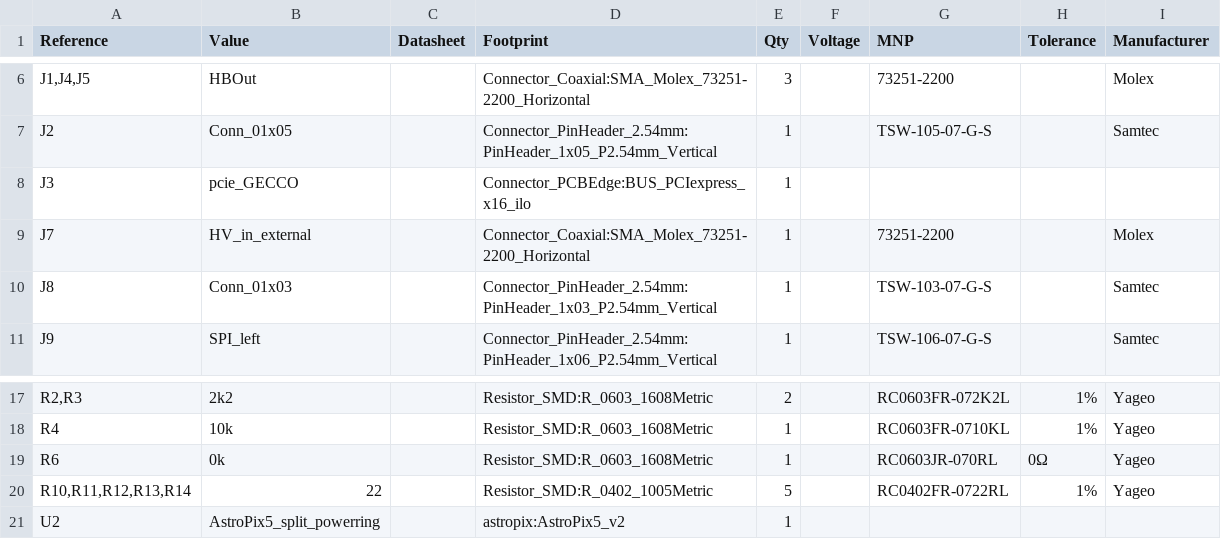
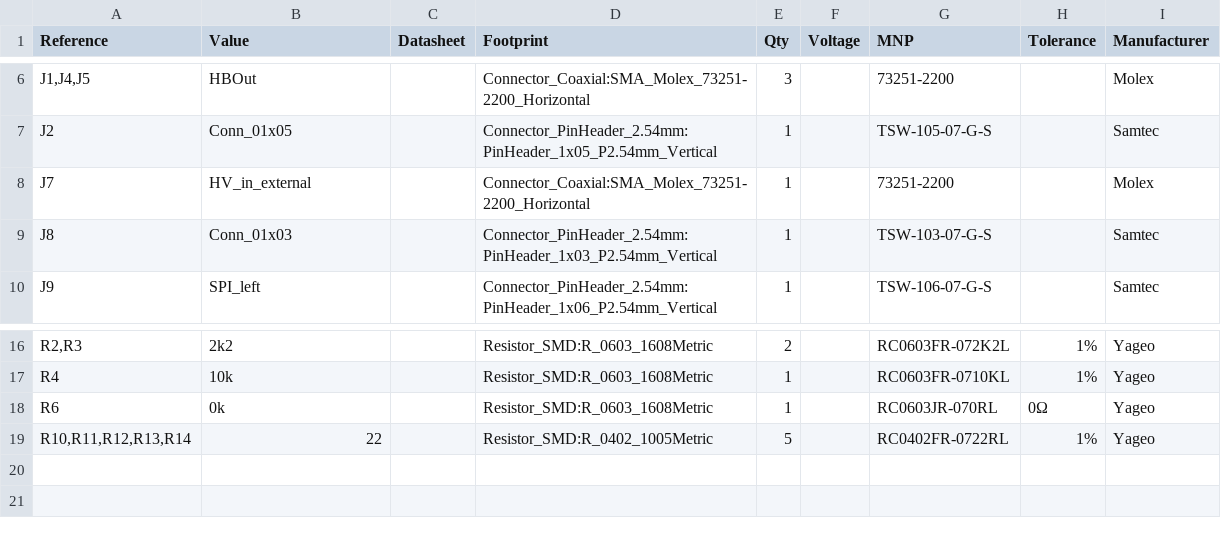
Before and after one commit to AstroPix/astropix-pcbs, a CSV file: AstroPix5_connector/bom/astropix_v5.csv, drawn as a sheet; only a part is shown, gaps mark what is left out.

```diff
--- a/AstroPix5_connector/bom/astropix_v5.csv
+++ b/AstroPix5_connector/bom/astropix_v5.csv
@@ -7,3 +7,2 @@
 "J2","Conn_01x05","","Connector_PinHeader_2.54mm:PinHeader_1x05_P2.54mm_Vertical","1","","TSW-105-07-G-S","","Samtec"
-"J3","pcie_GECCO","","Connector_PCBEdge:BUS_PCIexpress_x16_ilo","1","","","",""
 "J7","HV_in_external","","Connector_Coaxial:SMA_Molex_73251-2200_Horizontal","1","","73251-2200","","Molex"
@@ -20,2 +19 @@
 "R10,R11,R12,R13,R14","22","","Resistor_SMD:R_0402_1005Metric","5","","RC0402FR-0722RL","1%","Yageo"
-"U2","AstroPix5_split_powerring","","astropix:AstroPix5_v2","1","","","",""
```
Also changed, not shown: 2 other files.
